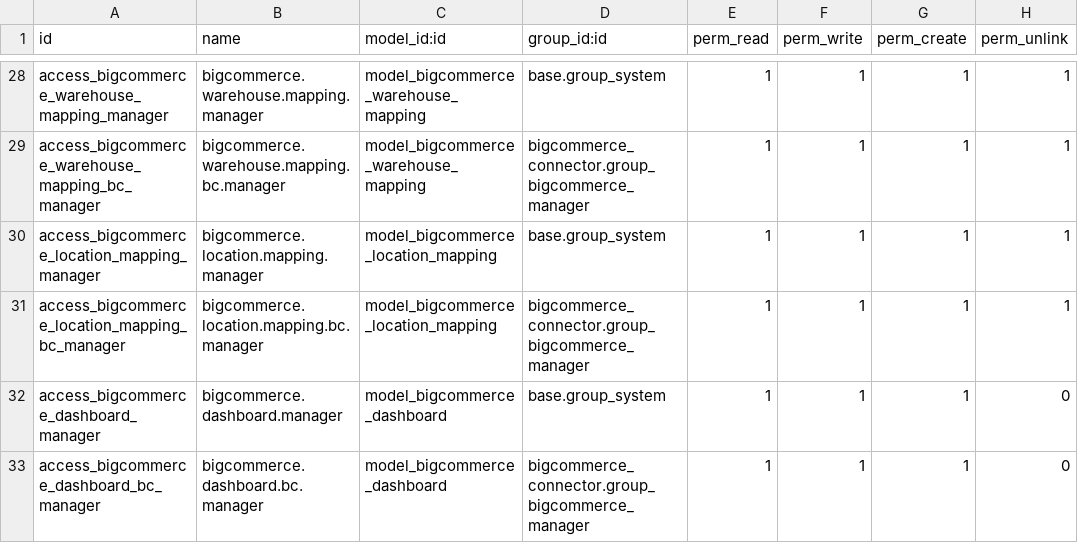
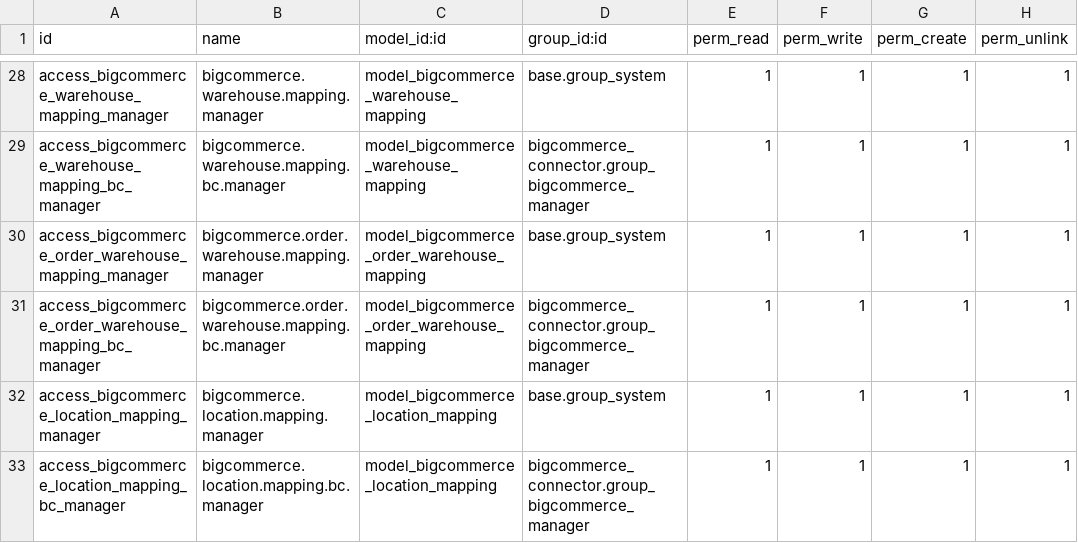
Before and after one commit to dougepley-tech/odoo, a CSV file: custom-addons/bigcommerce_connector/security/ir.model.access.csv, drawn as a sheet; only a part is shown, gaps mark what is left out; the shorter side is filled out with more unchanged rows; the diff names each change by its address in the sheet, - before the commit and + after, or states it on an @@ line.

Commit message:
bigC order warehouse rules
bigC order warehouse rules mapping

```diff
--- a/custom-addons/bigcommerce_connector/security/ir.model.access.csv
+++ b/custom-addons/bigcommerce_connector/security/ir.model.access.csv
+row 30: access_bigcommerce_order_warehouse_mapping_manager | bigcommerce.order.warehouse.mapping.manager | model_bigcommerce_order_warehouse_mapping | base.group_system | 1 | 1 | 1 | 1
+row 31: access_bigcommerce_order_warehouse_mapping_bc_manager | bigcommerce.order.warehouse.mapping.bc.manager | model_bigcommerce_order_warehouse_mapping | bigcommerce_connector.group_bigcommerce_manager | 1 | 1 | 1 | 1
```
Also changed, not shown: 5 other files.
